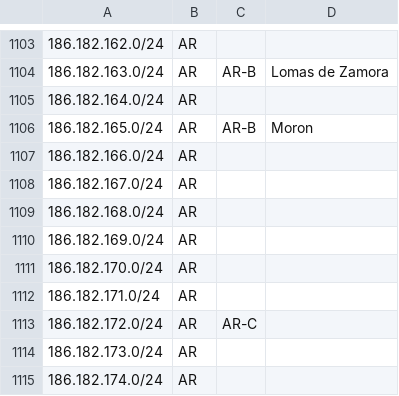
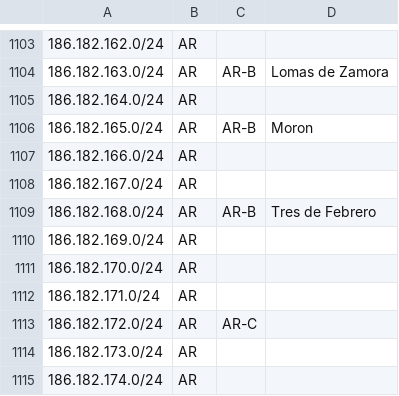
Before and after one commit to cti9744/geofeeds, a CSV file: geofeeds.csv, drawn as a sheet; only a part is shown, gaps mark what is left out.

Commit message:
update bot on node for geofeeds #2

```diff
--- a/geofeeds.csv
+++ b/geofeeds.csv
@@ -1108,3 +1108,3 @@
 186.182.167.0/24,AR,,,
-186.182.168.0/24,AR,,,
+186.182.168.0/24,AR,AR-B,Tres de Febrero,
 186.182.169.0/24,AR,,,
```
